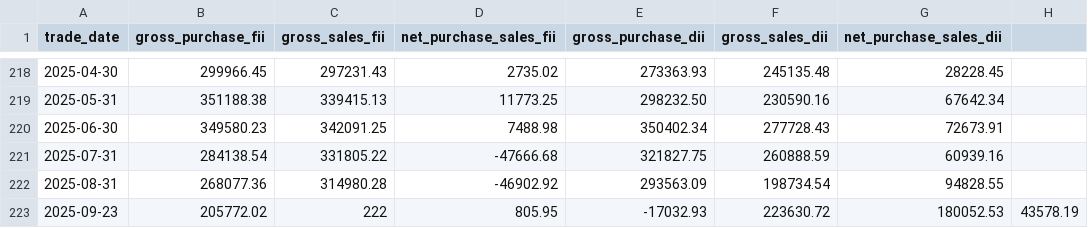
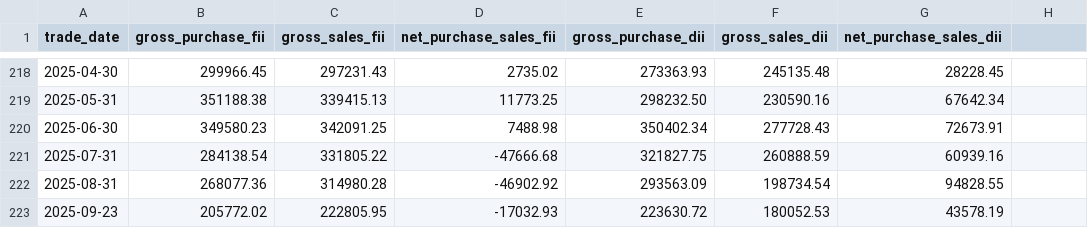
Before and after one commit to HARI-KIRAN-REDDY/FIIDIIData, a CSV file: fii_dii.csv, drawn as a sheet; only a part is shown, gaps mark what is left out.

Commit message:
Update fii_dii.csv

```diff
--- a/fii_dii.csv
+++ b/fii_dii.csv
@@ -222,2 +222,2 @@ trade_date,gross_purchase_fii,gross_sales_fii,net_purchase_sales_fii,gross_purch
 2025-08-31,268077.36,314980.28,-46902.92,293563.09,198734.54,94828.55
-2025-09-23,205772.02,222,805.95,-17032.93,223630.72,180052.53,43578.19
+2025-09-23,205772.02,222805.95,-17032.93,223630.72,180052.53,43578.19
```
